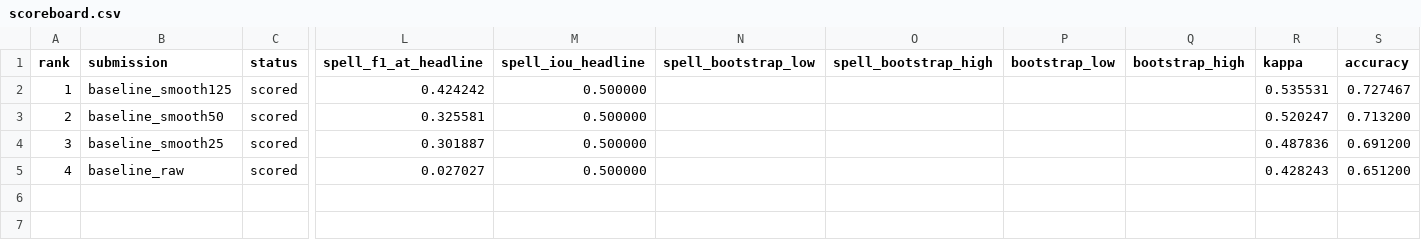
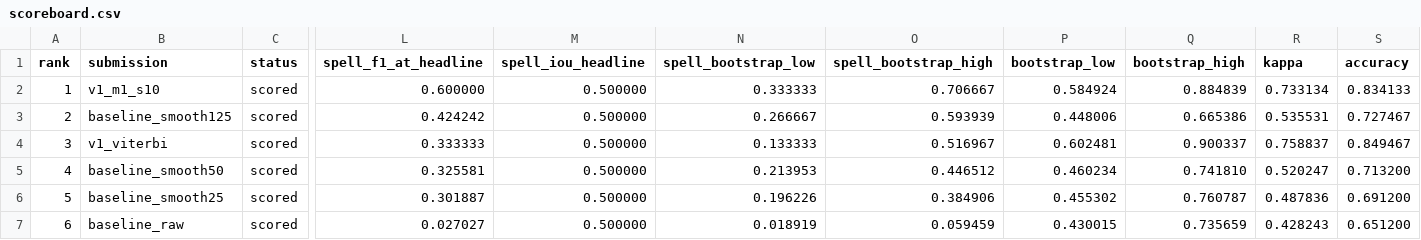
Before and after one commit to carlacruzz/CDS-Tech, a CSV file: eval/scoreboard.csv, drawn as a sheet; only a part is shown, gaps mark what is left out; addresses are those after the commit; rows hold the shown columns only; the diff names each change by its address in the sheet, - before the commit and + after, or states it on an @@ line.

```diff
--- a/eval/scoreboard.csv
+++ b/eval/scoreboard.csv
+row 2: 1 | v1_m1_s10 | scored | 0.600000 | 0.500000 | 0.333333 | 0.706667 | 0.584924 | 0.884839 | 0.733134 | 0.834133
-A3 (rank): 1
+A3 (rank): 2
-N3 (spell_bootstrap_low): (empty)
+N3 (spell_bootstrap_low): 0.266667
-O3 (spell_bootstrap_high): (empty)
+O3 (spell_bootstrap_high): 0.593939
-P3 (bootstrap_low): (empty)
+P3 (bootstrap_low): 0.448006
-Q3 (bootstrap_high): (empty)
+Q3 (bootstrap_high): 0.665386
+row 4: 3 | v1_viterbi | scored | 0.333333 | 0.500000 | 0.133333 | 0.516967 | 0.602481 | 0.900337 | 0.758837 | 0.849467
-A5 (rank): 2
+A5 (rank): 4
-N5 (spell_bootstrap_low): (empty)
+N5 (spell_bootstrap_low): 0.213953
-O5 (spell_bootstrap_high): (empty)
+O5 (spell_bootstrap_high): 0.446512
-P5 (bootstrap_low): (empty)
+P5 (bootstrap_low): 0.460234
-Q5 (bootstrap_high): (empty)
+Q5 (bootstrap_high): 0.741810
-A6 (rank): 3
+A6 (rank): 5
-N6 (spell_bootstrap_low): (empty)
+N6 (spell_bootstrap_low): 0.196226
-O6 (spell_bootstrap_high): (empty)
+O6 (spell_bootstrap_high): 0.384906
-P6 (bootstrap_low): (empty)
+P6 (bootstrap_low): 0.455302
-Q6 (bootstrap_high): (empty)
+Q6 (bootstrap_high): 0.760787
-A7 (rank): 4
+A7 (rank): 6
-N7 (spell_bootstrap_low): (empty)
+N7 (spell_bootstrap_low): 0.018919
-O7 (spell_bootstrap_high): (empty)
+O7 (spell_bootstrap_high): 0.059459
-P7 (bootstrap_low): (empty)
+P7 (bootstrap_low): 0.430015
-Q7 (bootstrap_high): (empty)
+Q7 (bootstrap_high): 0.735659
```
Also changed, not shown: 10 other files.
